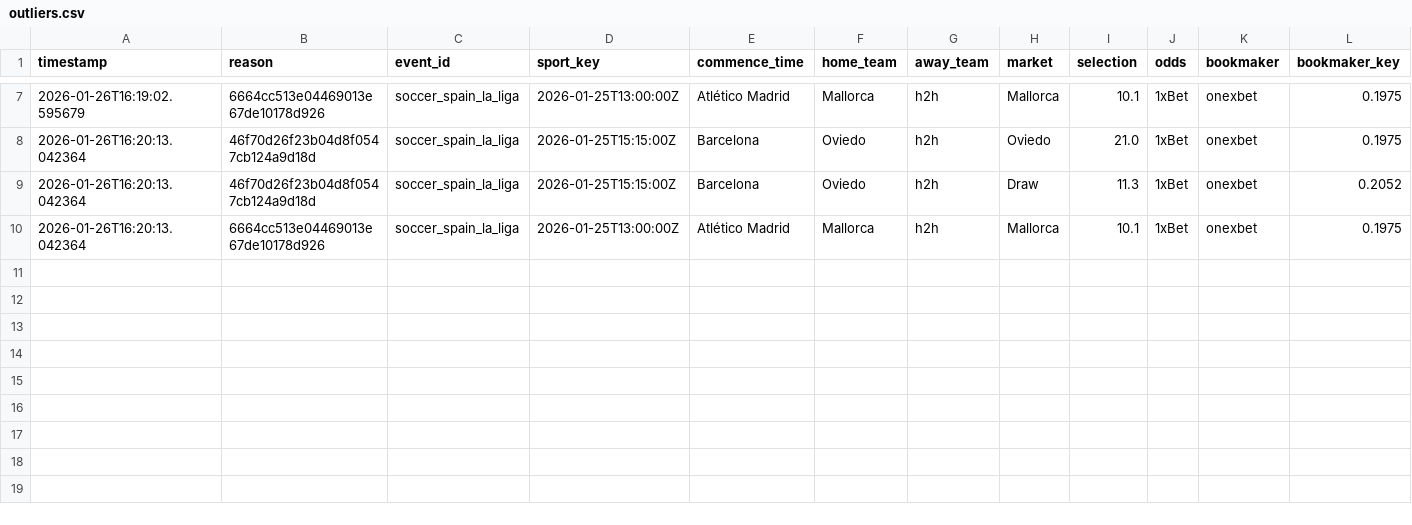
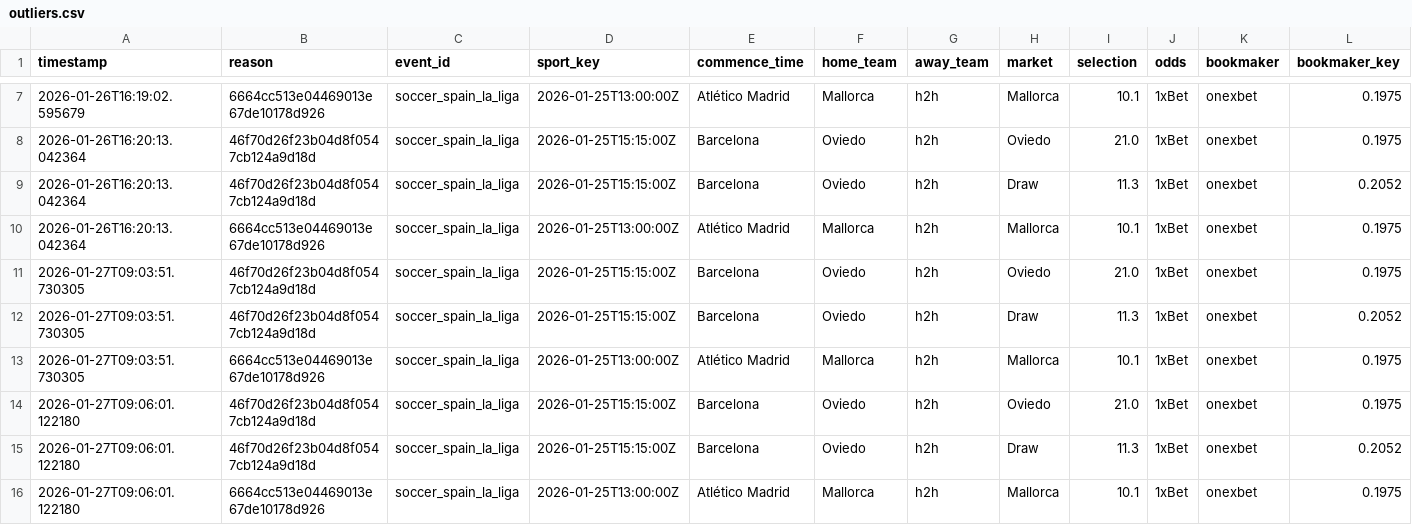
Before and after one commit to NikaSeme/stavki_value_system, a CSV file: audit_pack/A9_live/outliers.csv, drawn as a sheet; only a part is shown, gaps mark what is left out; rows hold the shown columns only; the diff names each change by its address in the sheet, - before the commit and + after, or states it on an @@ line.

```diff
--- a/audit_pack/A9_live/outliers.csv
+++ b/audit_pack/A9_live/outliers.csv
+row 11: 2026-01-27T09:03:51.730305 | 46f70d26f23b04d8f0547cb124a9d18d | soccer_spain_la_liga | 2026-01-25T15:15:00Z | Barcelona | Oviedo | h2h | Oviedo | 21.0 | 1xBet | onexbet | 0.1975
+row 12: 2026-01-27T09:03:51.730305 | 46f70d26f23b04d8f0547cb124a9d18d | soccer_spain_la_liga | 2026-01-25T15:15:00Z | Barcelona | Oviedo | h2h | Draw | 11.3 | 1xBet | onexbet | 0.2052
+row 13: 2026-01-27T09:03:51.730305 | 6664cc513e04469013e67de10178d926 | soccer_spain_la_liga | 2026-01-25T13:00:00Z | Atlético Madrid | Mallorca | h2h | Mallorca | 10.1 | 1xBet | onexbet | 0.1975
+row 14: 2026-01-27T09:06:01.122180 | 46f70d26f23b04d8f0547cb124a9d18d | soccer_spain_la_liga | 2026-01-25T15:15:00Z | Barcelona | Oviedo | h2h | Oviedo | 21.0 | 1xBet | onexbet | 0.1975
+row 15: 2026-01-27T09:06:01.122180 | 46f70d26f23b04d8f0547cb124a9d18d | soccer_spain_la_liga | 2026-01-25T15:15:00Z | Barcelona | Oviedo | h2h | Draw | 11.3 | 1xBet | onexbet | 0.2052
+row 16: 2026-01-27T09:06:01.122180 | 6664cc513e04469013e67de10178d926 | soccer_spain_la_liga | 2026-01-25T13:00:00Z | Atlético Madrid | Mallorca | h2h | Mallorca | 10.1 | 1xBet | onexbet | 0.1975
```
Also changed, not shown: audit_pack/A9_live/alerts_sent.csv, audit_pack/A9_live/needs_confirmation.csv, 26 other files.
